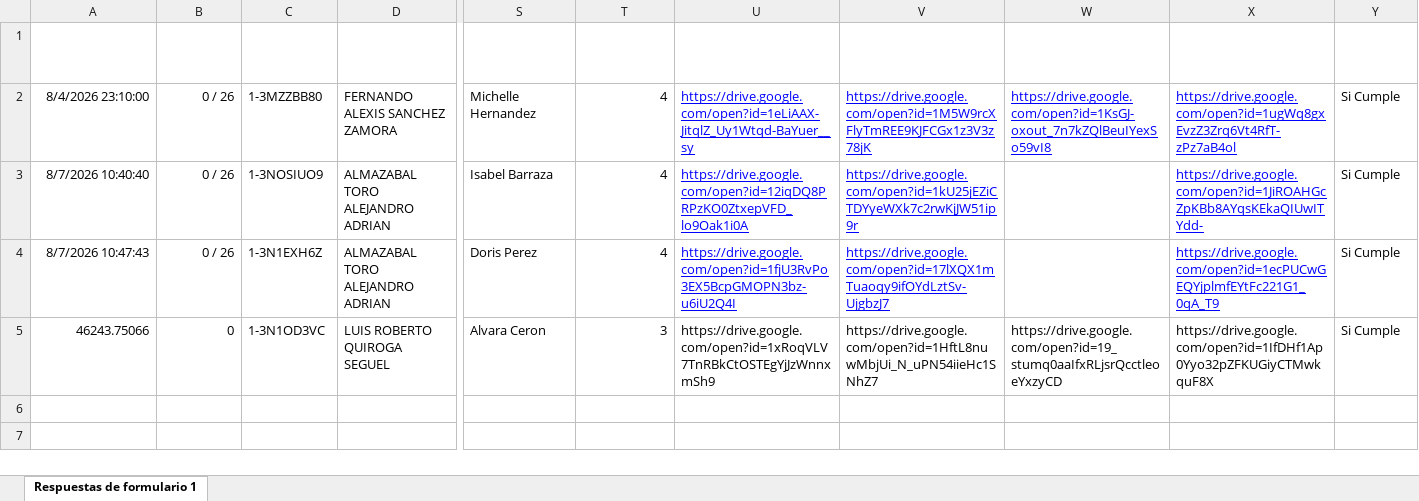
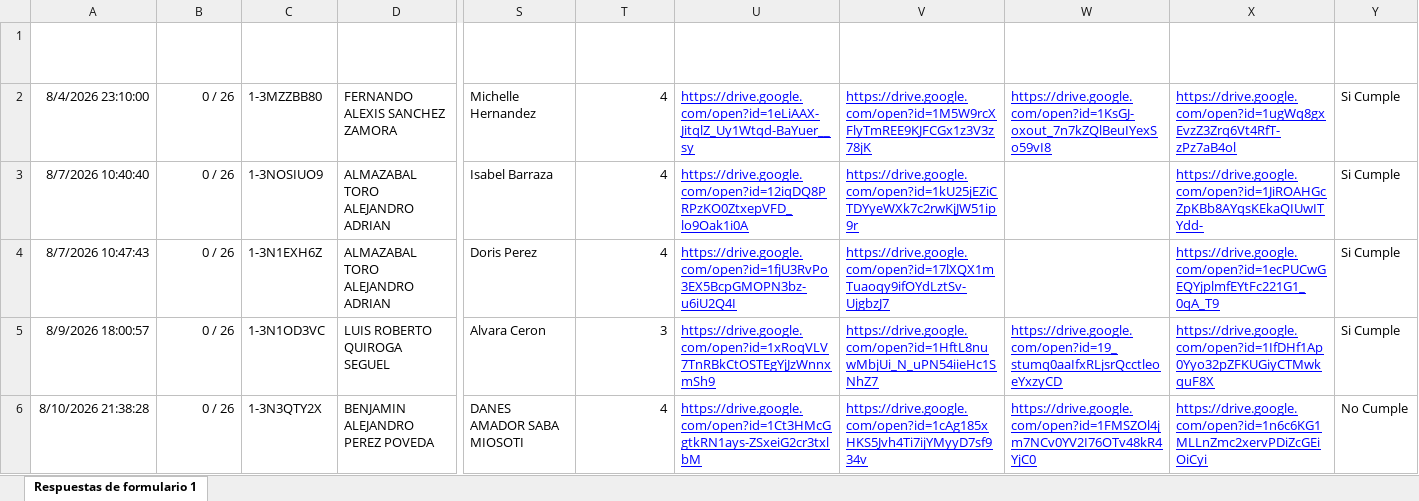
Before and after one commit to JhonasVK/dashboard-auditorias, an Excel workbook: data/BBDD_Supervisores.xlsx, sheet Respuestas de formulario 1, drawn as a sheet; only a part is shown, gaps mark what is left out; values as stored, in another font and other column widths than the file's, no borders; table styles not drawn; rows hold the shown columns only; the diff names each change by its address in the sheet, - before the commit and + after, or states it on an @@ line.

Commit message:
Actualizacion --11-08-2026  08:12

```diff
--- a/data/BBDD_Supervisores.xlsx (sheet Respuestas de formulario 1)
+++ b/data/BBDD_Supervisores.xlsx (sheet Respuestas de formulario 1)
-A5 (Marca temporal): 46243.75066
+A5 (Marca temporal): 8/9/2026 18:00:57
-B5 (Puntuación): 0
+B5 (Puntuación): 0 / 26
@@ U5:X5 underline: off → on, text colour: black → #0000FF @@
+row 6: 8/10/2026 21:38:28 | 0 / 26 | 1-3N3QTY2X | BENJAMIN ALEJANDRO PEREZ POVEDA | DANES AMADOR SABA MIOSOTI | 4 | https://drive.google.com/open?id=1Ct3HMcGgtkRN1ays-ZSxeiG2cr3txlbM | https://drive.google.com/open?id=1cAg185xHKS5Jvh4Ti7ijYMyyD7sf934v | https://drive.google.com/open?id=1FMSZOl4jm7NCv0YV2I76OTv48kR4YjC0 | https://drive.google.com/open?id=1n6c6KG1MLLnZmc2xervPDiZcGEiOiCyi | No Cumple
```
